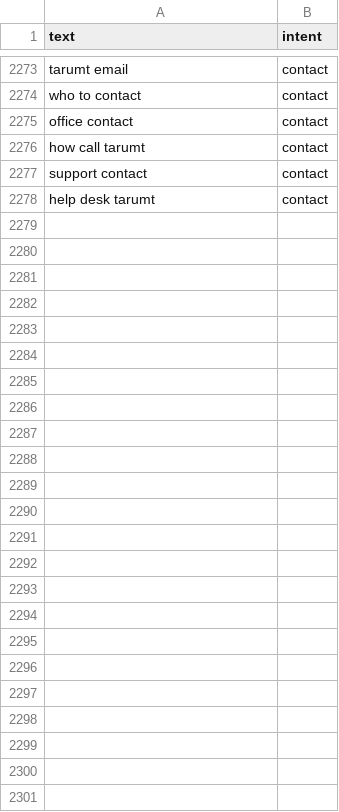
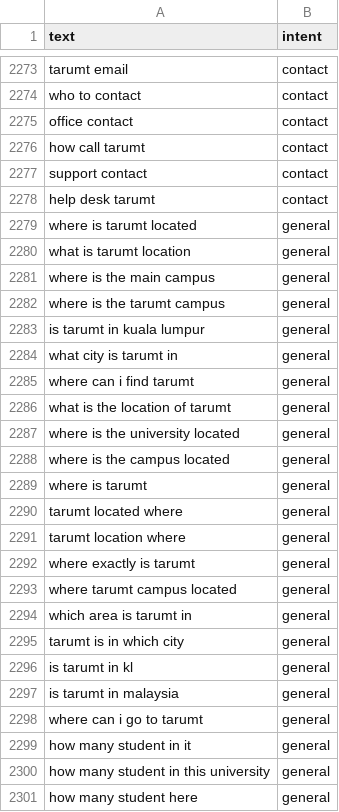
Before and after one commit to limkx-wm24-eng/Chatbot, a CSV file: faq_dataset.csv, drawn as a sheet; only a part is shown, gaps mark what is left out.

Commit message:
update csv for location and number of student

```diff
--- a/faq_dataset.csv
+++ b/faq_dataset.csv
@@ -2278 +2278,24 @@ support contact,contact
 help desk tarumt,contact
+where is tarumt located,general
+what is tarumt location,general
+where is the main campus,general
+where is the tarumt campus,general
+is tarumt in kuala lumpur,general
+what city is tarumt in,general
+where can i find tarumt,general
+what is the location of tarumt,general
+where is the university located,general
+where is the campus located,general
+where is tarumt,general
+tarumt located where,general
+tarumt location where,general
+where exactly is tarumt,general
+where tarumt campus located,general
+which area is tarumt in,general
+tarumt is in which city,general
+is tarumt in kl,general
+is tarumt in malaysia,general
+where can i go to tarumt,general
+how many student in it,general
+how many student in this university,general
+how many student here,general
```
Also changed, not shown: 2 other files.
